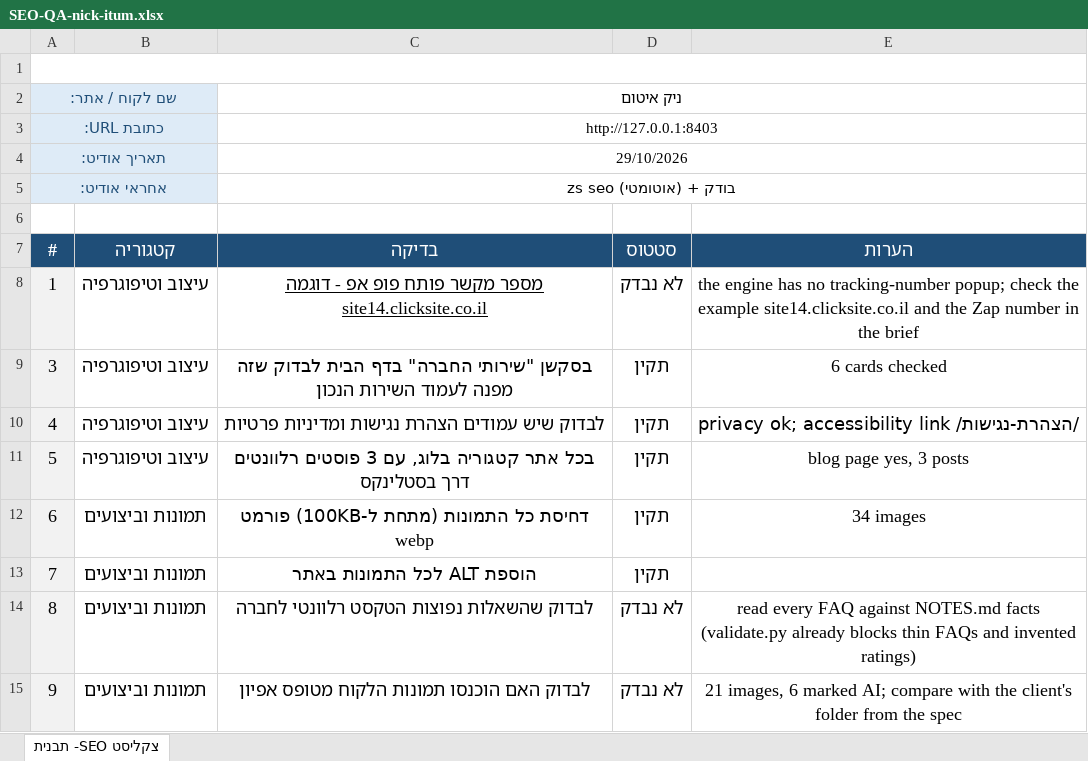
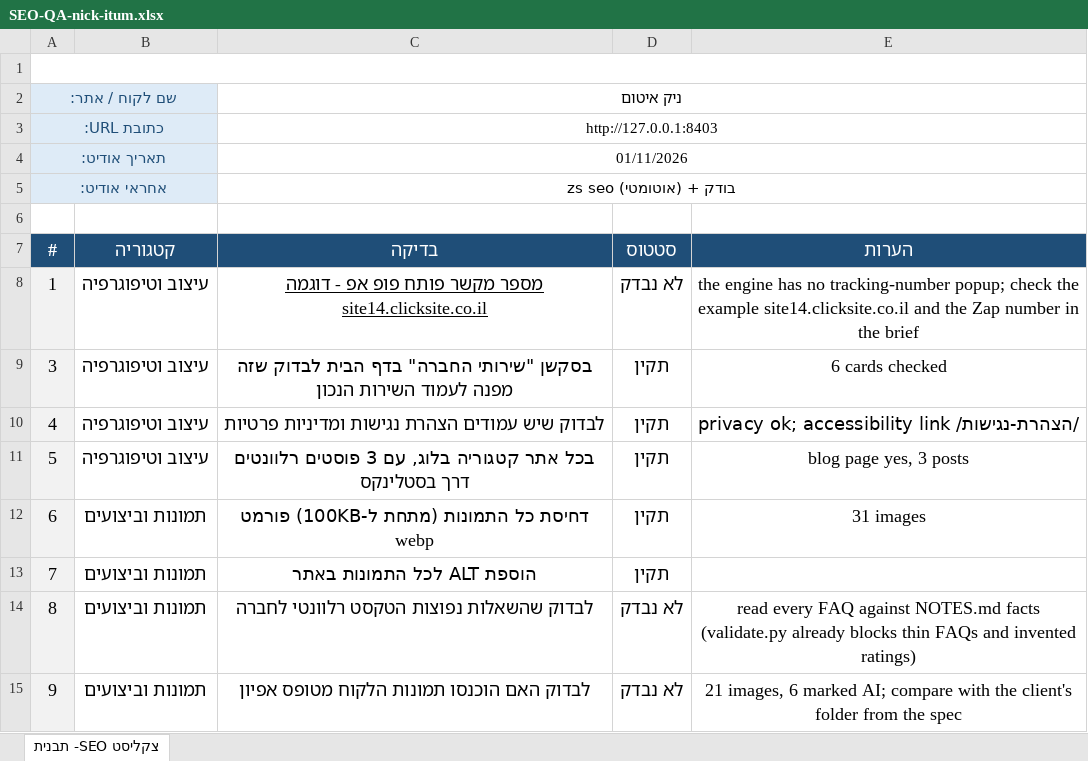
Before and after one commit to nitaizap/zap-site-builder, an Excel workbook: sites/nick-itum/SEO-QA-nick-itum.xlsx, sheet צקליסט SEO- תבנית, drawn as a sheet; only a part is shown; values as stored, in another font and other column widths than the file's, no borders; charts and pictures not drawn; the diff names each change by its address in the sheet, - before the commit and + after, or states it on an @@ line.

```diff
--- a/sites/nick-itum/SEO-QA-nick-itum.xlsx (sheet צקליסט SEO- תבנית)
+++ b/sites/nick-itum/SEO-QA-nick-itum.xlsx (sheet צקליסט SEO- תבנית)
-C4 (בדיקה): 29/10/2026
+C4 (בדיקה): 01/11/2026
-E12 (הערות): 34 images
+E12 (הערות): 31 images
```
Also changed, not shown: 4 other files.
